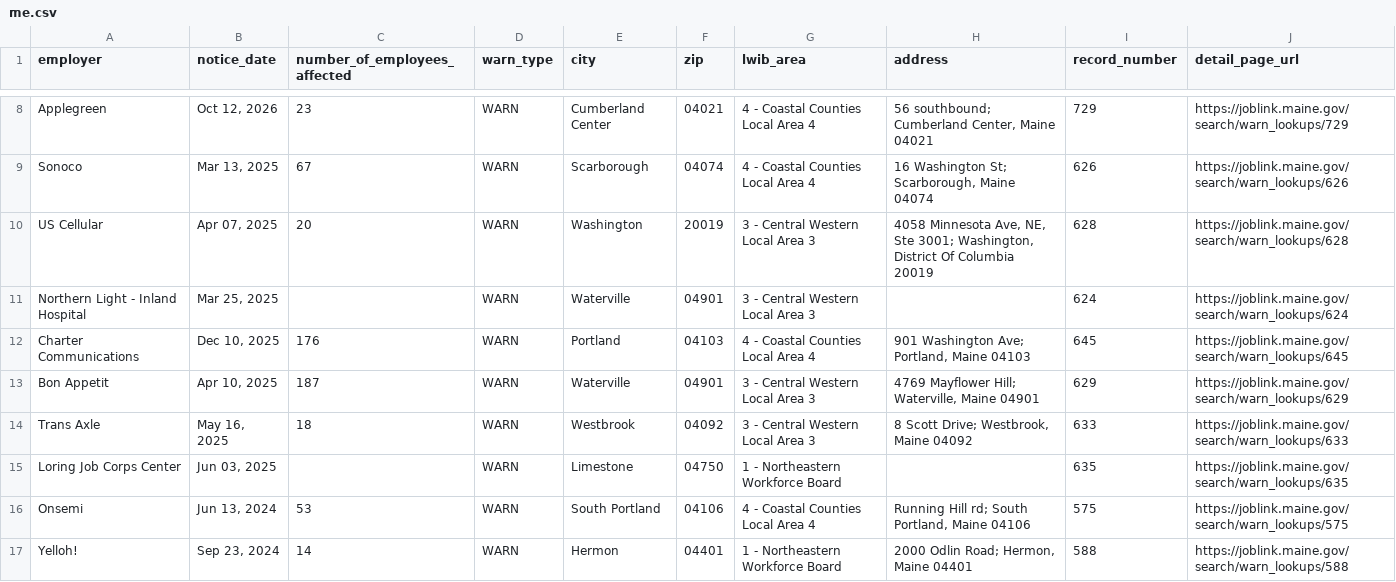
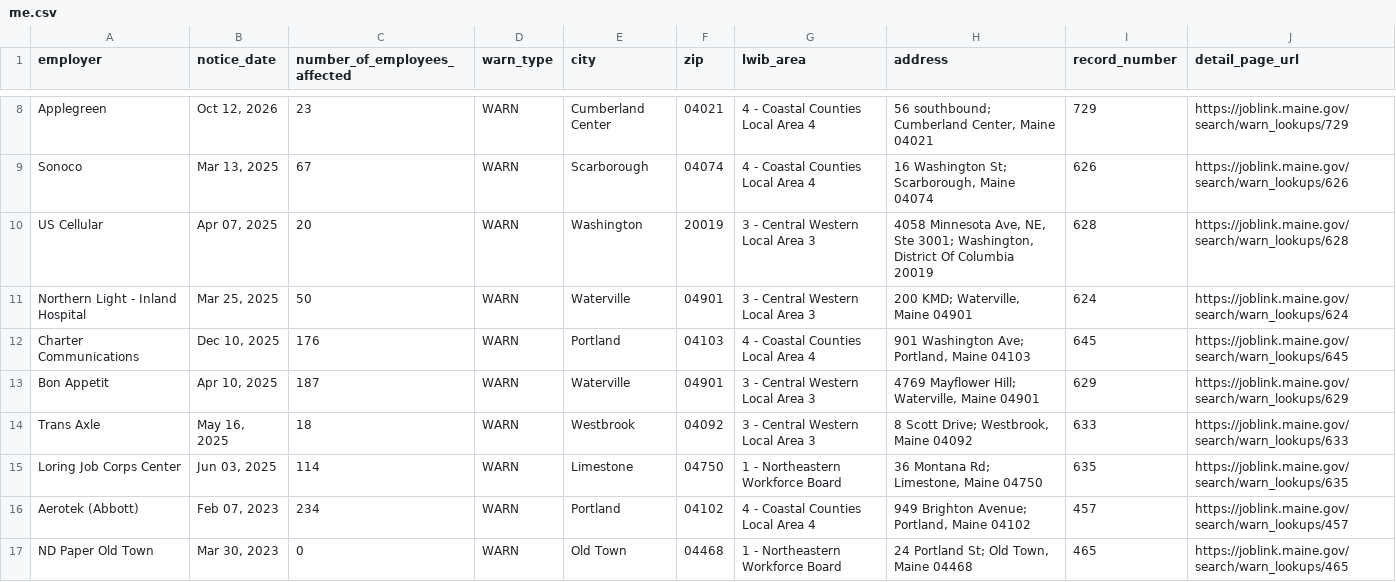
Before and after one commit to FTS-IE/warn-notice-actions, a CSV file: data/me.csv, drawn as a sheet; only a part is shown, gaps mark what is left out; the shorter side is filled out with more unchanged rows; the diff covers the shown part only.

```diff
--- a/data/me.csv
+++ b/data/me.csv
@@ -10,3 +10,3 @@ Sonoco,"Mar 13, 2025",67,WARN,Scarborough,04074,4 - Coastal Counties Local Area
 US Cellular,"Apr 07, 2025",20,WARN,Washington,20019,3 - Central Western Local Area 3,"4058 Minnesota Ave, NE, Ste 3001; Washington, District Of Columbia 20019",628,https://joblink.maine.gov/search/warn_lookups/628
-Northern Light - Inland Hospital,"Mar 25, 2025",,WARN,Waterville,04901,3 - Central Western Local Area 3,,624,https://joblink.maine.gov/search/warn_lookups/624
+Northern Light - Inland Hospital,"Mar 25, 2025",50,WARN,Waterville,04901,3 - Central Western Local Area 3,"200 KMD; Waterville, Maine 04901",624,https://joblink.maine.gov/search/warn_lookups/624
 Charter Communications,"Dec 10, 2025",176,WARN,Portland,04103,4 - Coastal Counties Local Area 4,"901 Washington Ave; Portland, Maine 04103",645,https://joblink.maine.gov/search/warn_lookups/645
@@ -14,4 +14,2 @@ Bon Appetit,"Apr 10, 2025",187,WARN,Waterville,04901,3 - Central Western Local A
 Trans Axle,"May 16, 2025",18,WARN,Westbrook,04092,3 - Central Western Local Area 3,"8 Scott Drive; Westbrook, Maine 04092",633,https://joblink.maine.gov/search/warn_lookups/633
-Loring Job Corps Center,"Jun 03, 2025",,WARN,Limestone,04750,1 - Northeastern Workforce Board,,635,https://joblink.maine.gov/search/warn_lookups/635
-Onsemi,"Jun 13, 2024",53,WARN,South Portland,04106,4 - Coastal Counties Local Area 4,"Running Hill rd; South Portland, Maine 04106",575,https://joblink.maine.gov/search/warn_lookups/575
-Yelloh!,"Sep 23, 2024",14,WARN,Hermon,04401,1 - Northeastern Workforce Board,"2000 Odlin Road; Hermon, Maine 04401",588,https://joblink.maine.gov/search/warn_lookups/588
+Loring Job Corps Center,"Jun 03, 2025",114,WARN,Limestone,04750,1 - Northeastern Workforce Board,"36 Montana Rd; Limestone, Maine 04750",635,https://joblink.maine.gov/search/warn_lookups/635
```
Also changed, not shown: 1 added row, 6 removed rows and 31 edited cells elsewhere in this file, data/ne.csv, data/ok.csv, 8 other files.
